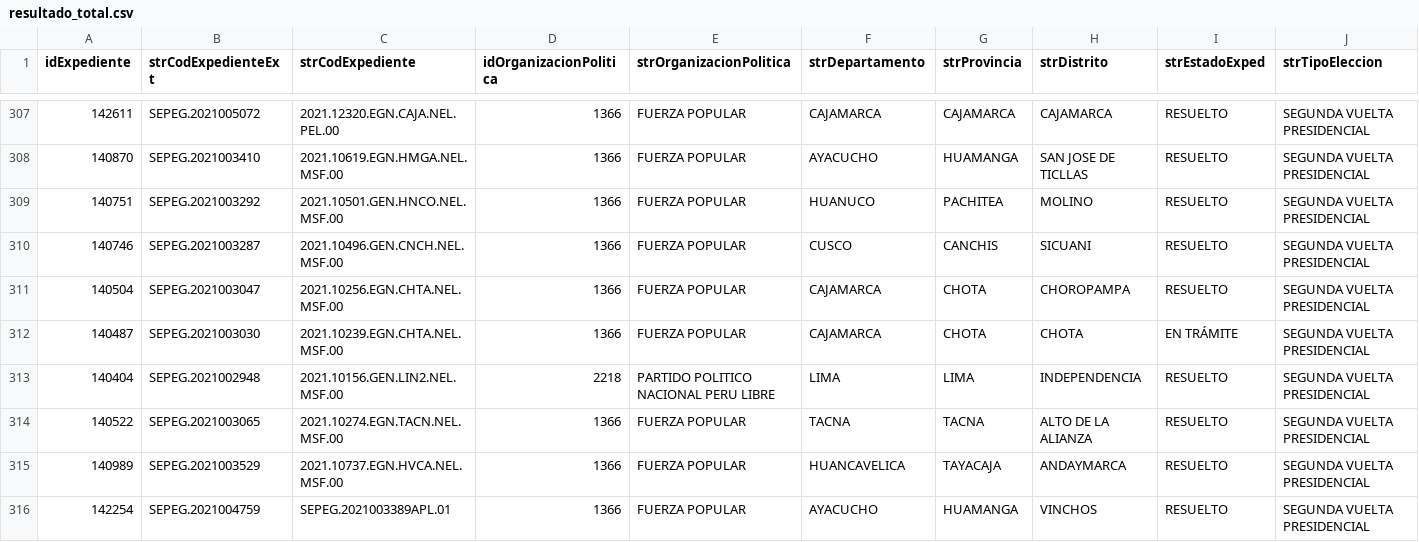
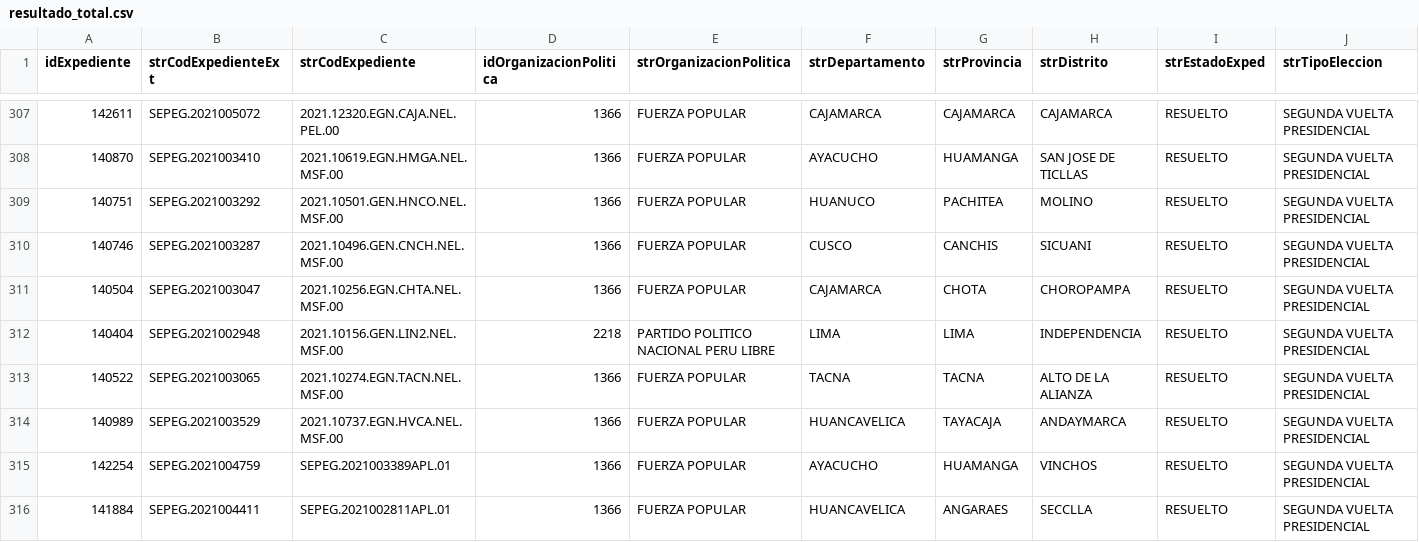
Before and after one commit to GenyLeong/nulidad_electoral, a CSV file: resultado_total.csv, drawn as a sheet; only a part is shown, gaps mark what is left out; the shorter side is filled out with more unchanged rows; rows hold the shown columns only; the diff names each change by its address in the sheet, - before the commit and + after, or states it on an @@ line.

```diff
--- a/resultado_total.csv
+++ b/resultado_total.csv
-row 312: 140487 | SEPEG.2021003030 | 2021.10239.EGN.CHTA.NEL.MSF.00 | 1366 | FUERZA POPULAR | CAJAMARCA | CHOTA | CHOTA | EN TRÁMITE | SEGUNDA VUELTA PRESIDENCIAL
```
Also changed, not shown: pedidos_regiones_FP.csv, tabla_FP.csv, 1 other file.
